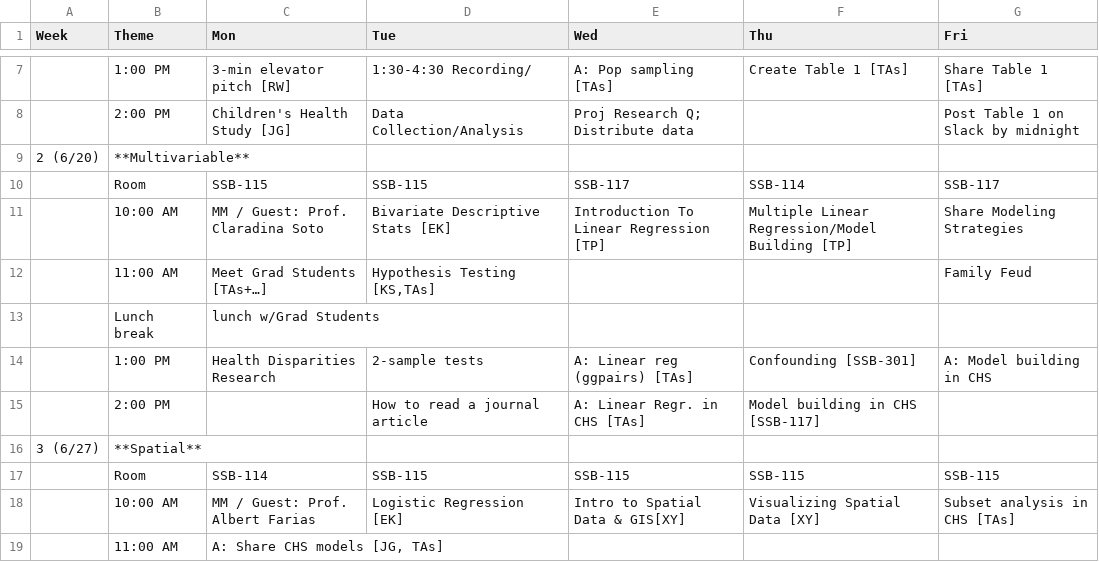
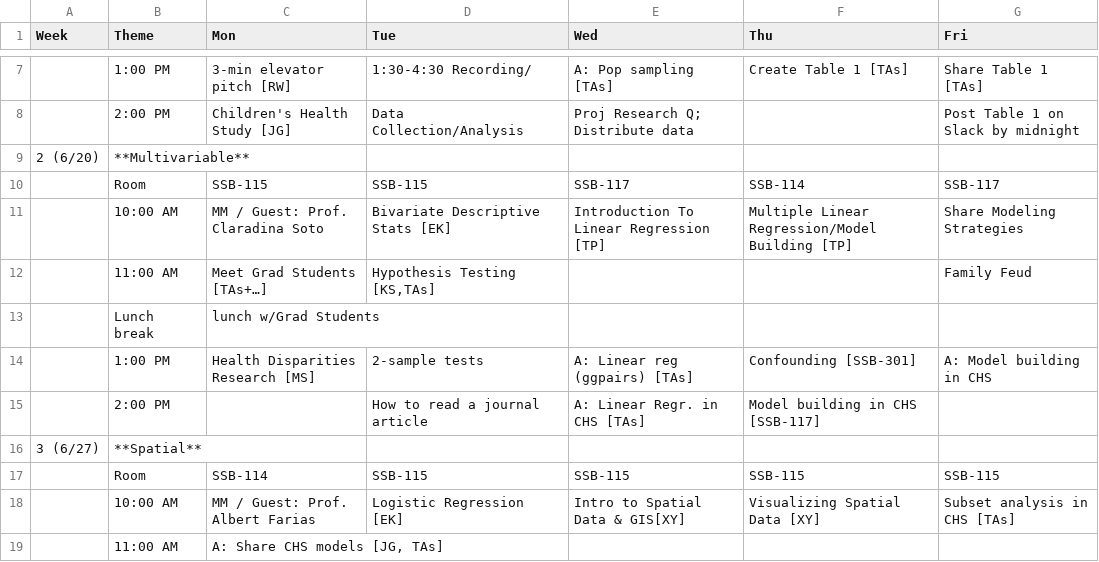
Before and after one commit to USCbiostats/LAsBEST, a CSV file: curriculum.csv, drawn as a sheet; only a part is shown, gaps mark what is left out.

Commit message:
Update curriculum.csv

```diff
--- a/curriculum.csv
+++ b/curriculum.csv
@@ -13,3 +13,3 @@ Week,Theme,Mon,Tue,Wed,Thu,Fri
 ,Lunch break,lunch w/Grad Students,,,,
-,1:00 PM,Health  Disparities Research,2-sample tests,A: Linear reg (ggpairs) [TAs],Confounding [SSB-301],A: Model building in CHS
+,1:00 PM,Health  Disparities Research [MS],2-sample tests,A: Linear reg (ggpairs) [TAs],Confounding [SSB-301],A: Model building in CHS
 ,2:00 PM,,How to read a journal article,A: Linear Regr. in CHS [TAs],Model building in CHS [SSB-117],
```
